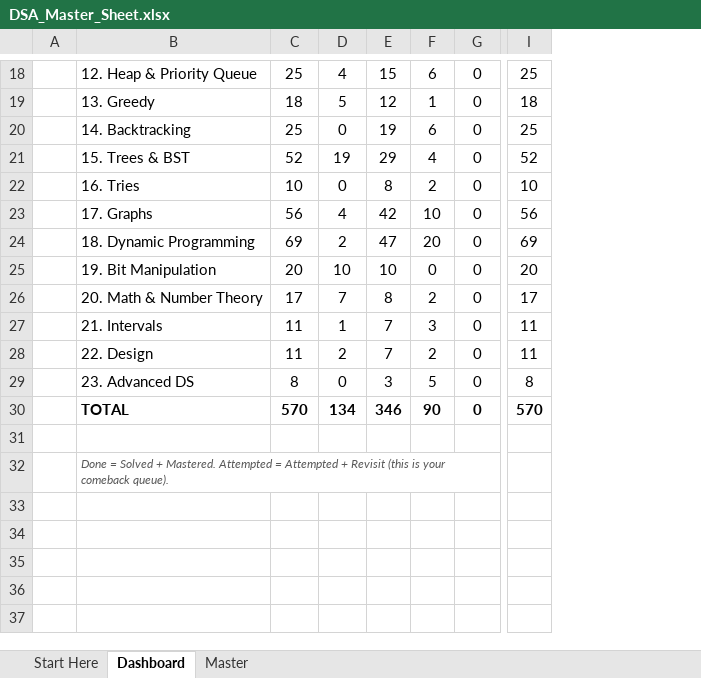
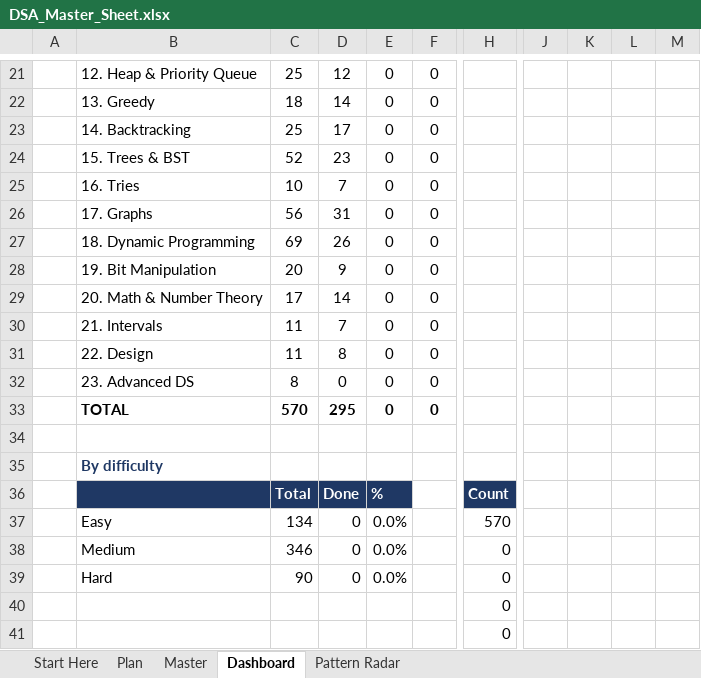
Before and after one commit to kartikkh1607/personal_dsa_tracker, an Excel workbook: DSA_Master_Sheet.xlsx, sheet Dashboard, drawn as a sheet; only a part is shown, gaps mark what is left out; values as stored, in another font and other column widths than the file's, no borders; conditional formats not drawn; removed rows and columns are numbered as before the commit, all else as after; rows hold the shown columns only; the diff covers the shown part only; the diff names each change by its address in the sheet, - before the commit and + after, or states it on an @@ line.

```diff
--- a/DSA_Master_Sheet.xlsx (sheet Dashboard)
+++ b/DSA_Master_Sheet.xlsx (sheet Dashboard)
+sheet tab: Plan
+sheet tab: Pattern Radar
@@ sheet tab order changed: Start Here | Plan | Master | Dashboard | Pattern Radar @@
-column E, rows 18-30: 15 | 12 | 19 | 29 | 8 | 42 | 47 | 10 | 8 | 7 | 7 | 3 | 346
-column F, rows 18-30: 6 | 1 | 6 | 4 | 2 | 10 | 20 | 0 | 2 | 3 | 2 | 5 | 90
+column F, rows 21-33: all 0
-column I, rows 18-30: 25 | 18 | 25 | 52 | 10 | 56 | 69 | 20 | 17 | 11 | 11 | 8 | 570
+column H, empty
+column J, empty
+column K, empty
+column L, empty
+column M, empty
-D21: 4
+D21: 12
-D22: 5
+D22: 14
-D23: 0
+D23: 17
-D24: 19
+D24: 23
-D25: 0
+D25: 7
-D26: 4
+D26: 31
-D27: 2
+D27: 26
-D28: 10
+D28: 9
-D29: 7
+D29: 14
-D30: 1
+D30: 7
-D31: 2
+D31: 8
-D33: 134
+D33: 295
-row 32:  | Done = Solved + Mastered. Attempted = Attempted + Revisit (this is your comeback queue).
+row 35:  | By difficulty
+row 36:  |  | Total | Done | % |  | Count
+row 37:  | Easy | 134 | 0 | 0.0% |  | 570
+row 38:  | Medium | 346 | 0 | 0.0% |  | 0
+row 39:  | Hard | 90 | 0 | 0.0% |  | 0
+row 40:  |  |  |  |  |  | 0
+row 41:  |  |  |  |  |  | 0
```
Also changed, not shown: 3 added rows, 20 edited cells and cell formats elsewhere in this sheet, sheet Master, sheet Start Here, formulas that keep their value, charts or pictures, 13 other files.
